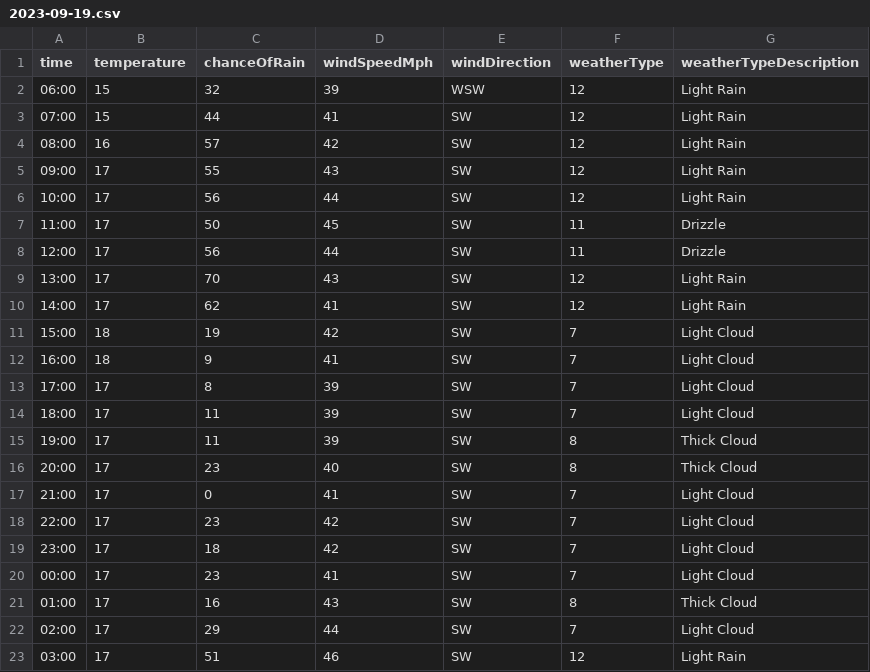
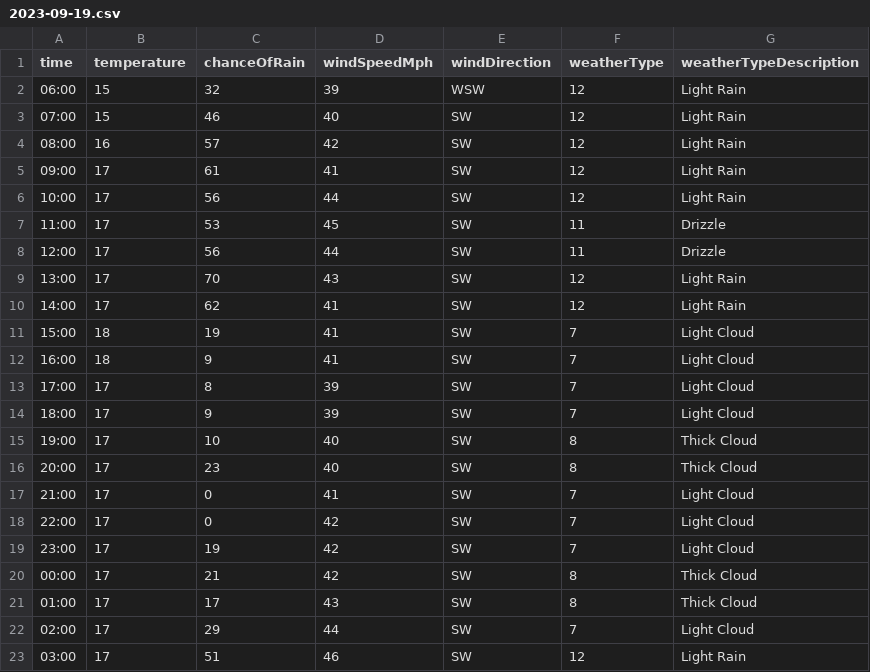
Before and after one commit to djcarter85/studland, a CSV file: _data/weather/2023-09-19.csv, drawn as a sheet; only a part is shown.

Commit message:
f074bbb2-f6af-49bf-b5e6-bd71e162b31d

```diff
--- a/_data/weather/2023-09-19.csv
+++ b/_data/weather/2023-09-19.csv
@@ -2,7 +2,7 @@ time,temperature,chanceOfRain,windSpeedMph,windDirection,weatherType,weatherType
 06:00,15,32,39,WSW,12,Light Rain
-07:00,15,44,41,SW,12,Light Rain
+07:00,15,46,40,SW,12,Light Rain
 08:00,16,57,42,SW,12,Light Rain
-09:00,17,55,43,SW,12,Light Rain
+09:00,17,61,41,SW,12,Light Rain
 10:00,17,56,44,SW,12,Light Rain
-11:00,17,50,45,SW,11,Drizzle
+11:00,17,53,45,SW,11,Drizzle
 12:00,17,56,44,SW,11,Drizzle
@@ -10,13 +10,13 @@ time,temperature,chanceOfRain,windSpeedMph,windDirection,weatherType,weatherType
 14:00,17,62,41,SW,12,Light Rain
-15:00,18,19,42,SW,7,Light Cloud
+15:00,18,19,41,SW,7,Light Cloud
 16:00,18,9,41,SW,7,Light Cloud
 17:00,17,8,39,SW,7,Light Cloud
-18:00,17,11,39,SW,7,Light Cloud
-19:00,17,11,39,SW,8,Thick Cloud
+18:00,17,9,39,SW,7,Light Cloud
+19:00,17,10,40,SW,8,Thick Cloud
 20:00,17,23,40,SW,8,Thick Cloud
 21:00,17,0,41,SW,7,Light Cloud
-22:00,17,23,42,SW,7,Light Cloud
-23:00,17,18,42,SW,7,Light Cloud
-00:00,17,23,41,SW,7,Light Cloud
-01:00,17,16,43,SW,8,Thick Cloud
+22:00,17,0,42,SW,7,Light Cloud
+23:00,17,19,42,SW,7,Light Cloud
+00:00,17,21,42,SW,8,Thick Cloud
+01:00,17,17,43,SW,8,Thick Cloud
 02:00,17,29,44,SW,7,Light Cloud
```
